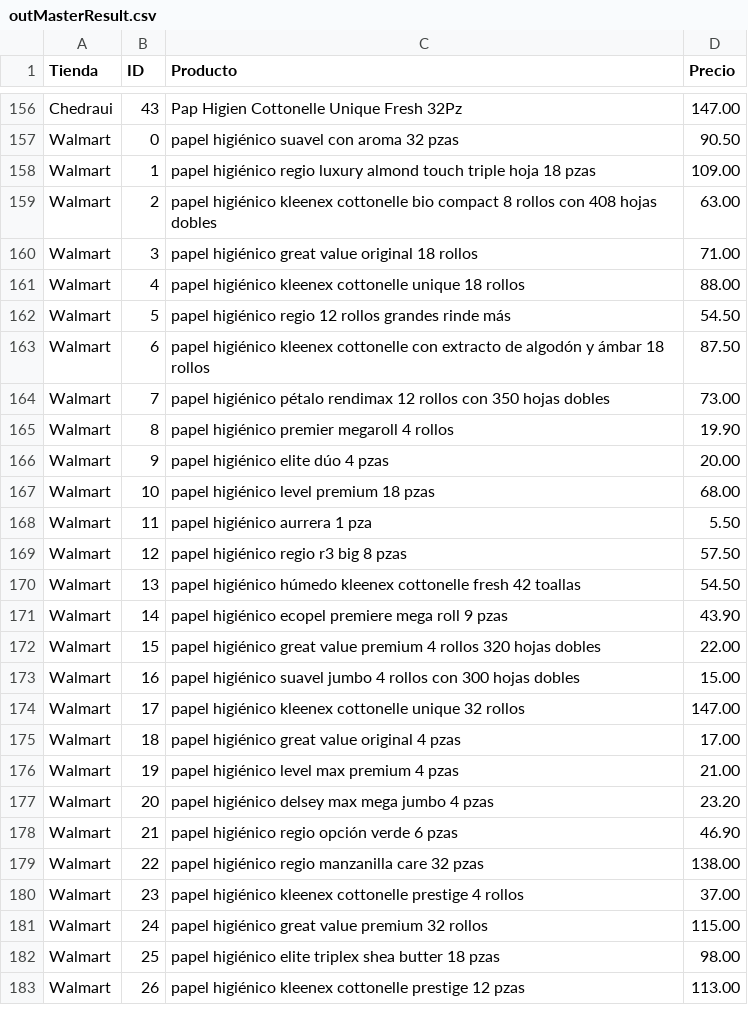
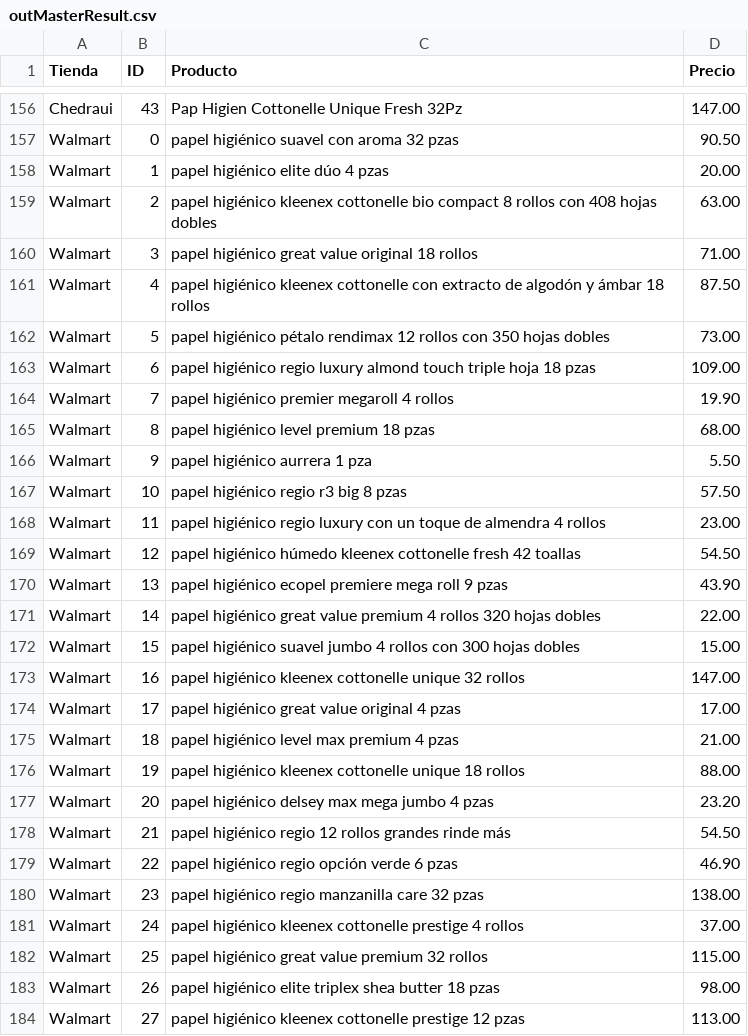
Before and after one commit to humandesignlab/supersuper, a CSV file: searches/outMasterResult.csv, drawn as a sheet; only a part is shown, gaps mark what is left out; the diff covers the shown part only.

```diff
--- a/searches/outMasterResult.csv
+++ b/searches/outMasterResult.csv
@@ -157,27 +157,28 @@ Chedraui,43,Pap Higien Cottonelle Unique Fresh 32Pz,147.00
 Walmart,0,papel higiénico suavel  con aroma 32 pzas,90.50
-Walmart,1,papel higiénico regio luxury almond touch triple hoja 18 pzas,109.00
+Walmart,1,papel higiénico elite dúo 4 pzas,20.00
 Walmart,2,papel higiénico kleenex cottonelle bio compact 8 rollos con 408 hojas dobles,63.00
 Walmart,3,papel higiénico great value  original 18 rollos,71.00
-Walmart,4,papel higiénico kleenex cottonelle unique 18 rollos,88.00
-Walmart,5,papel higiénico regio  12 rollos grandes rinde más,54.50
-Walmart,6,papel higiénico kleenex cottonelle con extracto de algodón y ámbar 18 rollos,87.50
-Walmart,7,papel higiénico pétalo rendimax 12 rollos con 350 hojas dobles,73.00
-Walmart,8,papel higiénico premier megaroll 4 rollos,19.90
-Walmart,9,papel higiénico elite dúo 4 pzas,20.00
-Walmart,10,papel higiénico level  premium 18 pzas,68.00
-Walmart,11,papel higiénico aurrera  1 pza,5.50
-Walmart,12,papel higiénico regio r3 big 8 pzas,57.50
-Walmart,13,papel higiénico húmedo kleenex cottonelle fresh 42 toallas,54.50
-Walmart,14,papel higiénico ecopel premiere mega roll 9 pzas,43.90
-Walmart,15,papel higiénico great value  premium 4 rollos 320 hojas dobles,22.00
-Walmart,16,papel higiénico suavel  jumbo 4 rollos con 300 hojas dobles,15.00
-Walmart,17,papel higiénico kleenex cottonelle unique 32 rollos,147.00
-Walmart,18,papel higiénico great value  original 4 pzas,17.00
-Walmart,19,papel higiénico level  max premium 4 pzas,21.00
+Walmart,4,papel higiénico kleenex cottonelle con extracto de algodón y ámbar 18 rollos,87.50
+Walmart,5,papel higiénico pétalo rendimax 12 rollos con 350 hojas dobles,73.00
+Walmart,6,papel higiénico regio luxury almond touch triple hoja 18 pzas,109.00
+Walmart,7,papel higiénico premier megaroll 4 rollos,19.90
+Walmart,8,papel higiénico level  premium 18 pzas,68.00
+Walmart,9,papel higiénico aurrera  1 pza,5.50
+Walmart,10,papel higiénico regio r3 big 8 pzas,57.50
+Walmart,11,papel higiénico regio luxury con un toque de almendra 4 rollos,23.00
+Walmart,12,papel higiénico húmedo kleenex cottonelle fresh 42 toallas,54.50
+Walmart,13,papel higiénico ecopel premiere mega roll 9 pzas,43.90
+Walmart,14,papel higiénico great value  premium 4 rollos 320 hojas dobles,22.00
+Walmart,15,papel higiénico suavel  jumbo 4 rollos con 300 hojas dobles,15.00
+Walmart,16,papel higiénico kleenex cottonelle unique 32 rollos,147.00
+Walmart,17,papel higiénico great value  original 4 pzas,17.00
+Walmart,18,papel higiénico level  max premium 4 pzas,21.00
+Walmart,19,papel higiénico kleenex cottonelle unique 18 rollos,88.00
 Walmart,20,papel higiénico delsey max mega jumbo 4 pzas,23.20
-Walmart,21,papel higiénico regio opción verde 6 pzas,46.90
-Walmart,22,papel higiénico regio  manzanilla care 32 pzas,138.00
-Walmart,23,papel higiénico kleenex cottonelle prestige 4 rollos,37.00
-Walmart,24,papel higiénico great value  premium 32 rollos,115.00
-Walmart,25,papel higiénico elite  triplex shea butter 18 pzas,98.00
-Walmart,26,papel higiénico kleenex cottonelle prestige 12 pzas,113.00
+Walmart,21,papel higiénico regio  12 rollos grandes rinde más,54.50
+Walmart,22,papel higiénico regio opción verde 6 pzas,46.90
+Walmart,23,papel higiénico regio  manzanilla care 32 pzas,138.00
+Walmart,24,papel higiénico kleenex cottonelle prestige 4 rollos,37.00
+Walmart,25,papel higiénico great value  premium 32 rollos,115.00
+Walmart,26,papel higiénico elite  triplex shea butter 18 pzas,98.00
+Walmart,27,papel higiénico kleenex cottonelle prestige 12 pzas,113.00
```
Also changed, not shown: 2 added rows, 2 removed rows and 75 edited cells elsewhere in this file, 1 other file.
